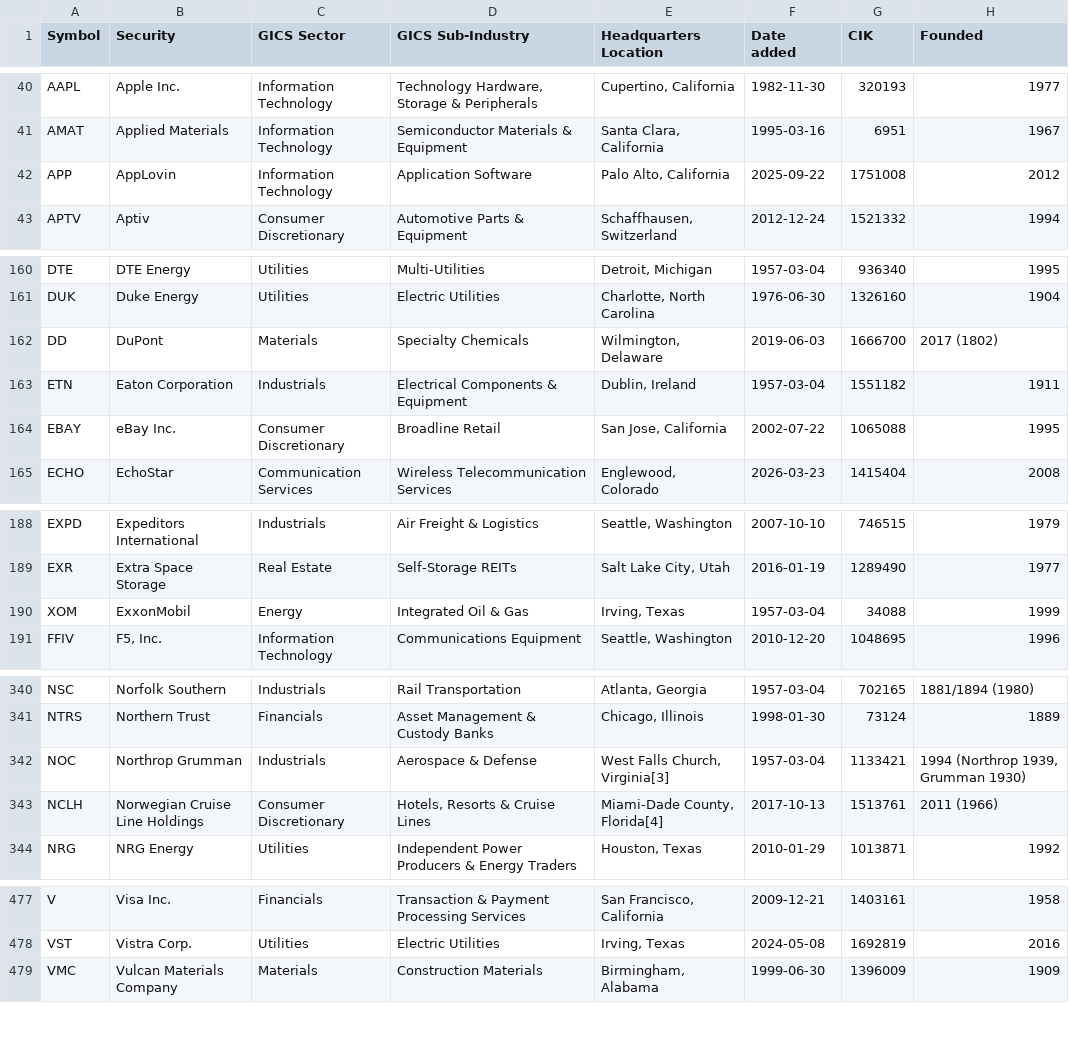
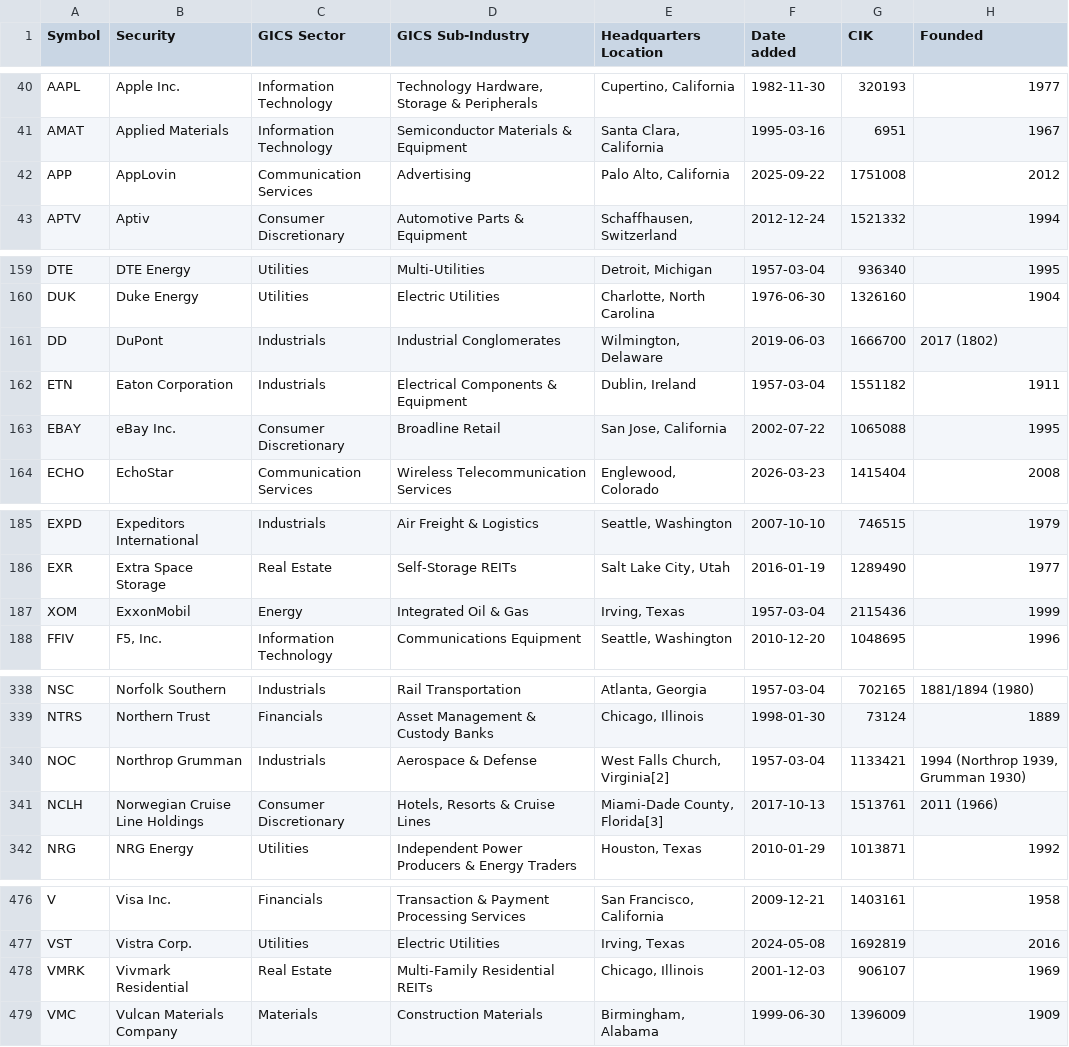
Before and after one commit to Collinhussey/Autonomous-Trading-Strategy-Dashboard, a CSV file: data/sp500_current.csv, drawn as a sheet; only a part is shown, gaps mark what is left out; the diff covers the shown part only.

```diff
--- a/data/sp500_current.csv
+++ b/data/sp500_current.csv
@@ -41,3 +41,3 @@ AAPL,Apple Inc.,Information Technology,"Technology Hardware, Storage & Periphera
 AMAT,Applied Materials,Information Technology,Semiconductor Materials & Equipment,"Santa Clara, California",1995-03-16,6951,1967
-APP,AppLovin,Information Technology,Application Software,"Palo Alto, California",2025-09-22,1751008,2012
+APP,AppLovin,Communication Services,Advertising,"Palo Alto, California",2025-09-22,1751008,2012
 APTV,Aptiv,Consumer Discretionary,Automotive Parts & Equipment,"Schaffhausen, Switzerland",2012-12-24,1521332,1994
@@ -161,3 +160,3 @@ DTE,DTE Energy,Utilities,Multi-Utilities,"Detroit, Michigan",1957-03-04,936340,1
 DUK,Duke Energy,Utilities,Electric Utilities,"Charlotte, North Carolina",1976-06-30,1326160,1904
-DD,DuPont,Materials,Specialty Chemicals,"Wilmington, Delaware",2019-06-03,1666700,2017 (1802)
+DD,DuPont,Industrials,Industrial Conglomerates,"Wilmington, Delaware",2019-06-03,1666700,2017 (1802)
 ETN,Eaton Corporation,Industrials,Electrical Components & Equipment,"Dublin, Ireland",1957-03-04,1551182,1911
@@ -189,3 +186,3 @@ EXPD,Expeditors International,Industrials,Air Freight & Logistics,"Seattle, Wash
 EXR,Extra Space Storage,Real Estate,Self-Storage REITs,"Salt Lake City, Utah",2016-01-19,1289490,1977
-XOM,ExxonMobil,Energy,Integrated Oil & Gas,"Irving, Texas",1957-03-04,34088,1999
+XOM,ExxonMobil,Energy,Integrated Oil & Gas,"Irving, Texas",1957-03-04,2115436,1999
 FFIV,"F5, Inc.",Information Technology,Communications Equipment,"Seattle, Washington",2010-12-20,1048695,1996
@@ -341,4 +339,4 @@ NSC,Norfolk Southern,Industrials,Rail Transportation,"Atlanta, Georgia",1957-03-
 NTRS,Northern Trust,Financials,Asset Management & Custody Banks,"Chicago, Illinois",1998-01-30,73124,1889
-NOC,Northrop Grumman,Industrials,Aerospace & Defense,"West Falls Church, Virginia[3]",1957-03-04,1133421,"1994 (Northrop 1939, Grumman 1930)"
-NCLH,Norwegian Cruise Line Holdings,Consumer Discretionary,"Hotels, Resorts & Cruise Lines","Miami-Dade County, Florida[4]",2017-10-13,1513761,2011 (1966)
+NOC,Northrop Grumman,Industrials,Aerospace & Defense,"West Falls Church, Virginia[2]",1957-03-04,1133421,"1994 (Northrop 1939, Grumman 1930)"
+NCLH,Norwegian Cruise Line Holdings,Consumer Discretionary,"Hotels, Resorts & Cruise Lines","Miami-Dade County, Florida[3]",2017-10-13,1513761,2011 (1966)
 NRG,NRG Energy,Utilities,Independent Power Producers & Energy Traders,"Houston, Texas",2010-01-29,1013871,1992
@@ -478,2 +477,3 @@ V,Visa Inc.,Financials,Transaction & Payment Processing Services,"San Francisco,
 VST,Vistra Corp.,Utilities,Electric Utilities,"Irving, Texas",2024-05-08,1692819,2016
+VMRK,Vivmark Residential,Real Estate,Multi-Family Residential REITs,"Chicago, Illinois",2001-12-03,906107,1969
 VMC,Vulcan Materials Company,Materials,Construction Materials,"Birmingham, Alabama",1999-06-30,1396009,1909
```
Also changed, not shown: 2 added rows, 3 removed rows and 4 edited cells elsewhere in this file, 1 other file.
